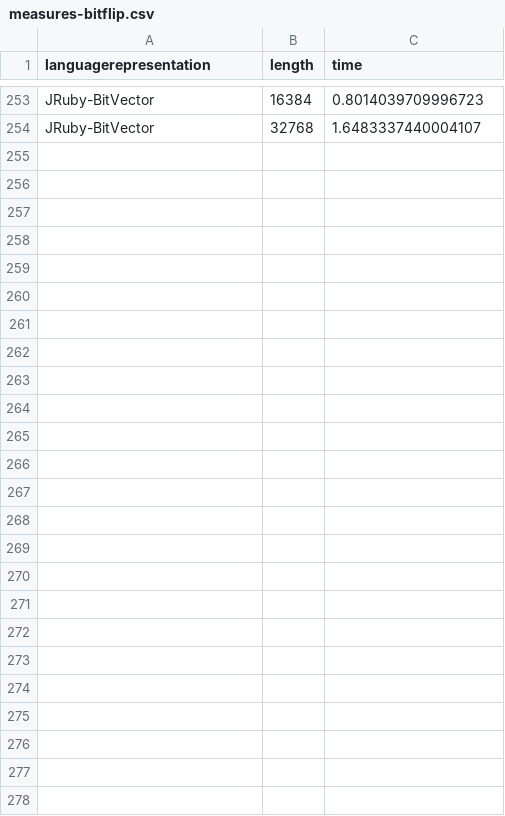
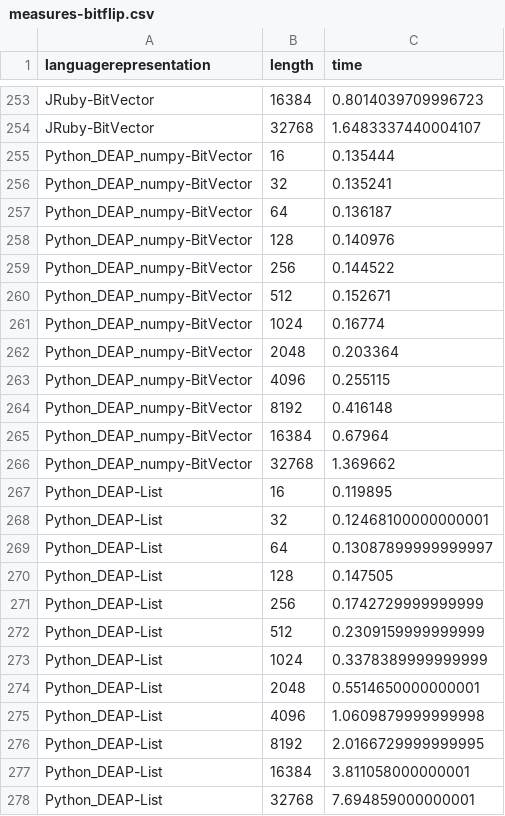
Before and after one commit to geneura-papers/2016-ea-languages-PPSN, a CSV file: measures-bitflip.csv, drawn as a sheet; only a part is shown, gaps mark what is left out; the diff names each change by its address in the sheet, - before the commit and + after, or states it on an @@ line.

```diff
--- a/measures-bitflip.csv
+++ b/measures-bitflip.csv
+row 255: Python_DEAP_numpy-BitVector | 16 | 0.135444
+row 256: Python_DEAP_numpy-BitVector | 32 | 0.135241
+row 257: Python_DEAP_numpy-BitVector | 64 | 0.136187
+row 258: Python_DEAP_numpy-BitVector | 128 | 0.140976
+row 259: Python_DEAP_numpy-BitVector | 256 | 0.144522
+row 260: Python_DEAP_numpy-BitVector | 512 | 0.152671
+row 261: Python_DEAP_numpy-BitVector | 1024 | 0.16774
+row 262: Python_DEAP_numpy-BitVector | 2048 | 0.203364
+row 263: Python_DEAP_numpy-BitVector | 4096 | 0.255115
+row 264: Python_DEAP_numpy-BitVector | 8192 | 0.416148
+row 265: Python_DEAP_numpy-BitVector | 16384 | 0.67964
+row 266: Python_DEAP_numpy-BitVector | 32768 | 1.369662
+row 267: Python_DEAP-List | 16 | 0.119895
+row 268: Python_DEAP-List | 32 | 0.12468100000000001
+row 269: Python_DEAP-List | 64 | 0.13087899999999997
+row 270: Python_DEAP-List | 128 | 0.147505
+row 271: Python_DEAP-List | 256 | 0.1742729999999999
+row 272: Python_DEAP-List | 512 | 0.2309159999999999
+row 273: Python_DEAP-List | 1024 | 0.3378389999999999
+row 274: Python_DEAP-List | 2048 | 0.5514650000000001
+row 275: Python_DEAP-List | 4096 | 1.0609879999999998
+row 276: Python_DEAP-List | 8192 | 2.0166729999999995
+row 277: Python_DEAP-List | 16384 | 3.811058000000001
+row 278: Python_DEAP-List | 32768 | 7.694859000000001
```
Also changed, not shown: measures-maxones.csv, measures-xover.csv.
